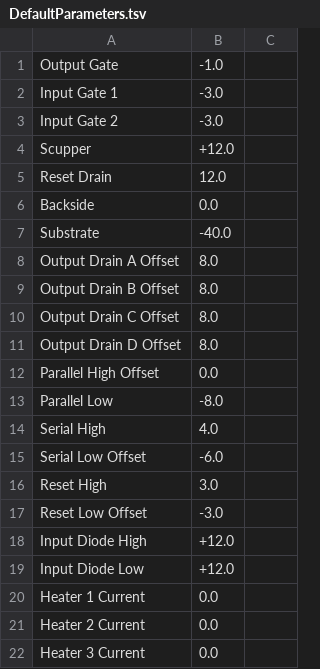
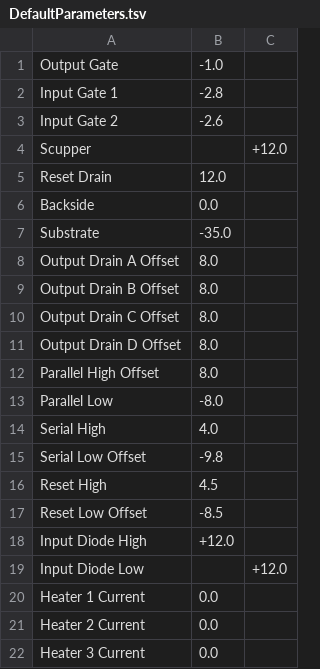
Before and after one commit to mlv/tessfpe, a TSV file: tessfpe/data/files/DefaultParameters.tsv, drawn as a sheet.

Commit message:
Updating default operating parameters
Changed some values to match Jerry R. spreadsheet
FPE_MemConfig_V2.1.xls, sheet CLVMem6_0a.

```diff
--- a/tessfpe/data/files/DefaultParameters.tsv
+++ b/tessfpe/data/files/DefaultParameters.tsv
@@ -1,8 +1,8 @@
 Output Gate	-1.0
-Input Gate 1	-3.0
-Input Gate 2	-3.0
-Scupper	+12.0
+Input Gate 1	-2.8
+Input Gate 2	-2.6
+Scupper		+12.0
 Reset Drain	12.0
 Backside	0.0
-Substrate	-40.0
+Substrate	-35.0
 Output Drain A Offset	8.0
@@ -11,10 +11,10 @@ Output Drain C Offset	8.0
 Output Drain D Offset	8.0
-Parallel High Offset	0.0
+Parallel High Offset	8.0
 Parallel Low	-8.0
 Serial High	4.0
-Serial Low Offset	-6.0
-Reset High	3.0
-Reset Low Offset	-3.0
+Serial Low Offset	-9.8
+Reset High	4.5
+Reset Low Offset	-8.5
 Input Diode High	+12.0
-Input Diode Low	+12.0
+Input Diode Low		+12.0
 Heater 1 Current	0.0
```
